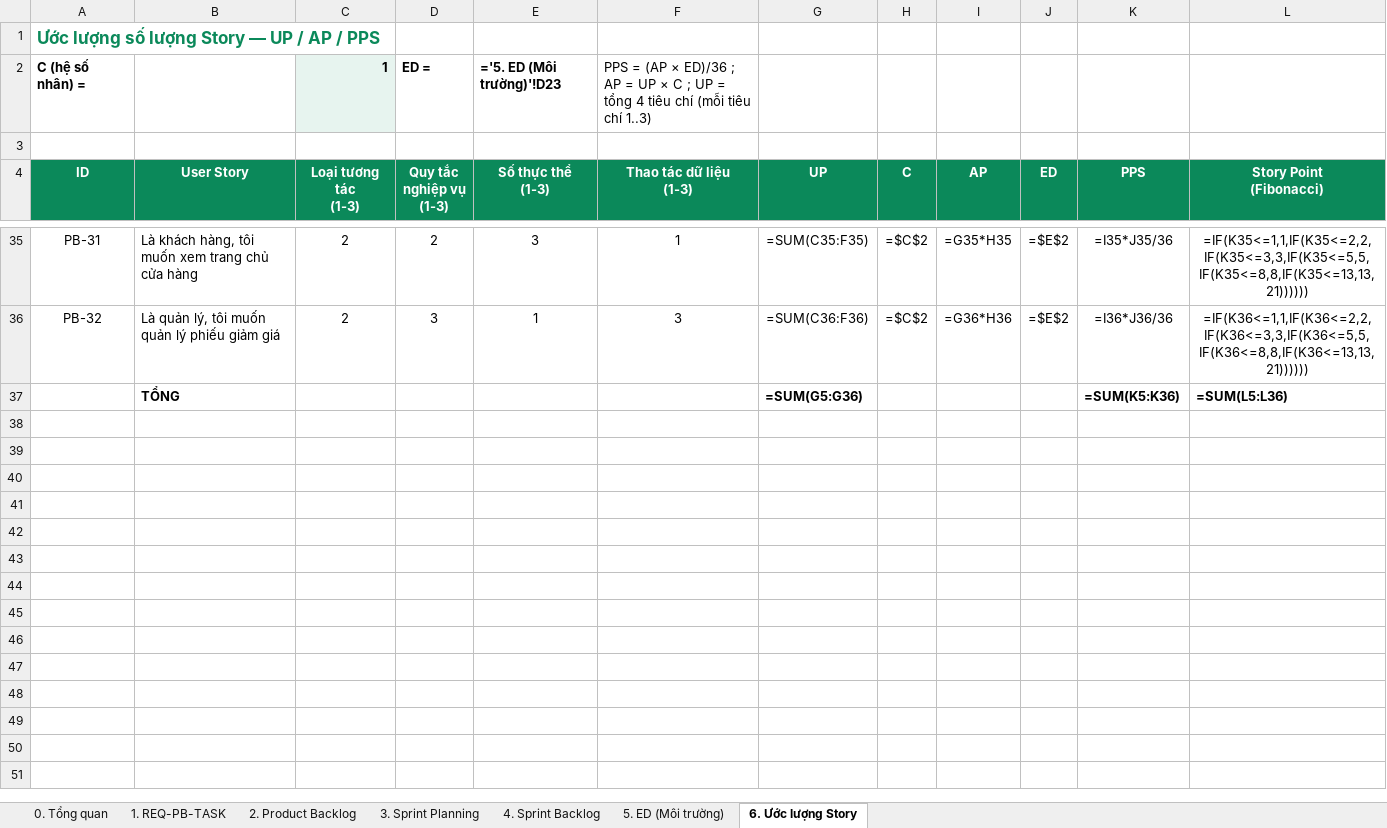
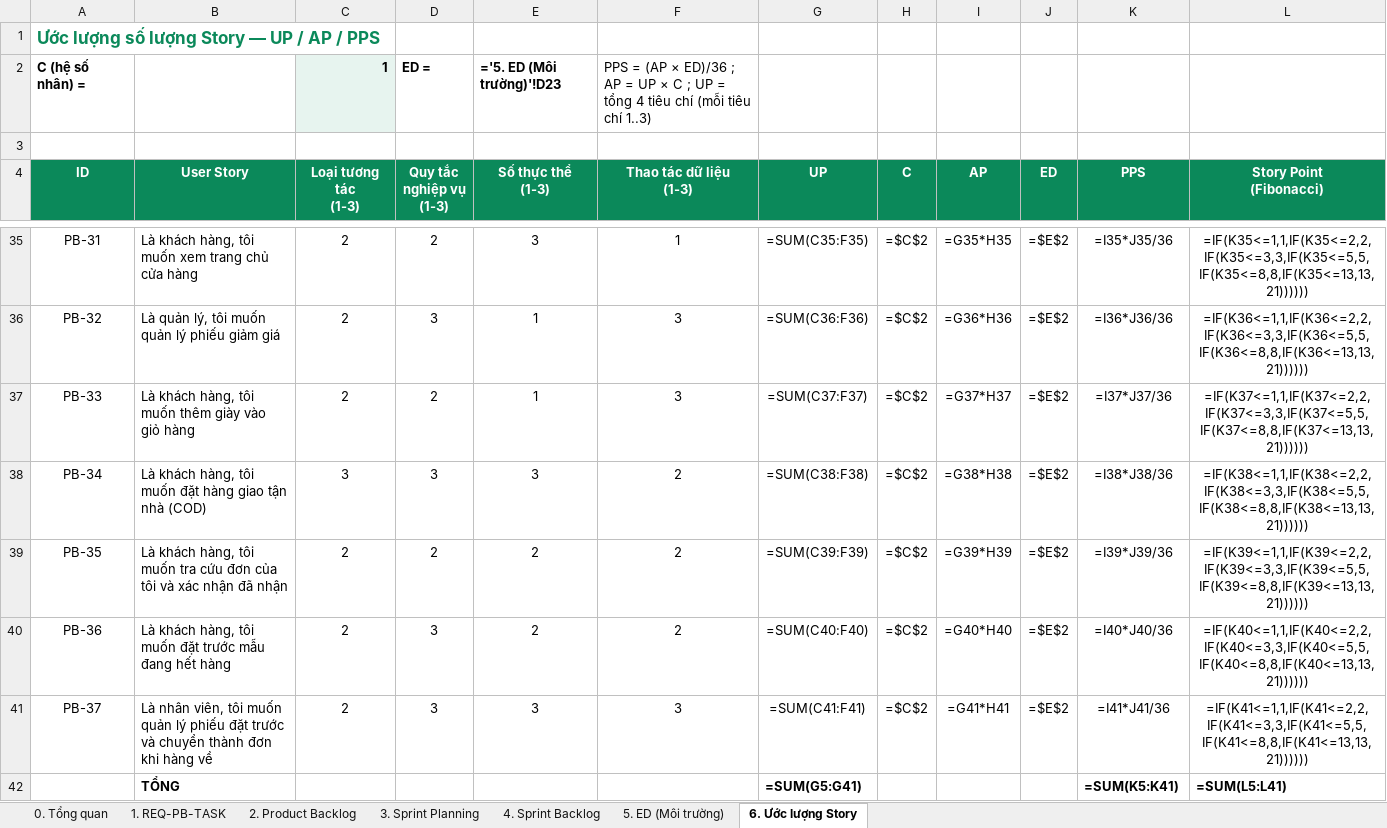
Before and after one commit to SeekerTemp/bshoes2607, an Excel workbook: doc-school/WORKSHOP_2_BShoes.xlsx, sheet 6. Ước lượng Story, drawn as a sheet; only a part is shown, gaps mark what is left out; values as stored, in another font and other column widths than the file's, no borders; formulas without a stored value are shown as written; addresses are those after the commit; the diff names each change by its address in the sheet, - before the commit and + after, or states it on an @@ line.

```diff
--- a/doc-school/WORKSHOP_2_BShoes.xlsx (sheet 6. Ước lượng Story)
+++ b/doc-school/WORKSHOP_2_BShoes.xlsx (sheet 6. Ước lượng Story)
+row 37: PB-33 | Là khách hàng, tôi muốn thêm giày vào giỏ hàng | 2 | 2 | 1 | 3 | =SUM(C37:F37) | =$C$2 | =G37*H37 | =$E$2 | =I37*J37/36 | =IF(K37<=1,1,IF(K37<=2,2,IF(K37<=3,3,IF(K37<=5,5,IF(K37<=8,8,IF(K37<=13,13,21))))))
+row 38: PB-34 | Là khách hàng, tôi muốn đặt hàng giao tận nhà (COD) | 3 | 3 | 3 | 2 | =SUM(C38:F38) | =$C$2 | =G38*H38 | =$E$2 | =I38*J38/36 | =IF(K38<=1,1,IF(K38<=2,2,IF(K38<=3,3,IF(K38<=5,5,IF(K38<=8,8,IF(K38<=13,13,21))))))
+row 39: PB-35 | Là khách hàng, tôi muốn tra cứu đơn của tôi và xác nhận đã nhận | 2 | 2 | 2 | 2 | =SUM(C39:F39) | =$C$2 | =G39*H39 | =$E$2 | =I39*J39/36 | =IF(K39<=1,1,IF(K39<=2,2,IF(K39<=3,3,IF(K39<=5,5,IF(K39<=8,8,IF(K39<=13,13,21))))))
+row 40: PB-36 | Là khách hàng, tôi muốn đặt trước mẫu đang hết hàng | 2 | 3 | 2 | 2 | =SUM(C40:F40) | =$C$2 | =G40*H40 | =$E$2 | =I40*J40/36 | =IF(K40<=1,1,IF(K40<=2,2,IF(K40<=3,3,IF(K40<=5,5,IF(K40<=8,8,IF(K40<=13,13,21))))))
+row 41: PB-37 | Là nhân viên, tôi muốn quản lý phiếu đặt trước và chuyển thành đơn khi hàng về | 2 | 3 | 3 | 3 | =SUM(C41:F41) | =$C$2 | =G41*H41 | =$E$2 | =I41*J41/36 | =IF(K41<=1,1,IF(K41<=2,2,IF(K41<=3,3,IF(K41<=5,5,IF(K41<=8,8,IF(K41<=13,13,21))))))
-G42 (UP): =SUM(G5:G36)
+G42 (UP): =SUM(G5:G41)
-K42 (PPS): =SUM(K5:K36)
+K42 (PPS): =SUM(K5:K41)
-L42 (Story Point (Fibonacci)): =SUM(L5:L36)
+L42 (Story Point (Fibonacci)): =SUM(L5:L41)
```
Also changed, not shown: sheet 4. Sprint Backlog, sheet 2. Product Backlog, sheet 1. REQ-PB-TASK, sheet 3. Sprint Planning, sheet 0. Tổng quan, 2 other files.
